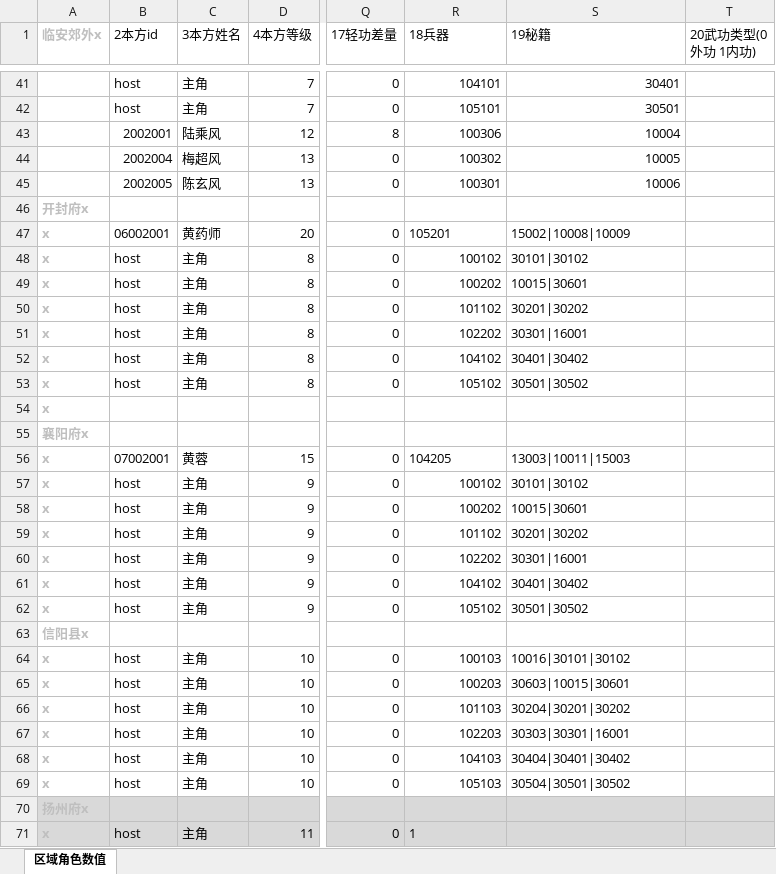
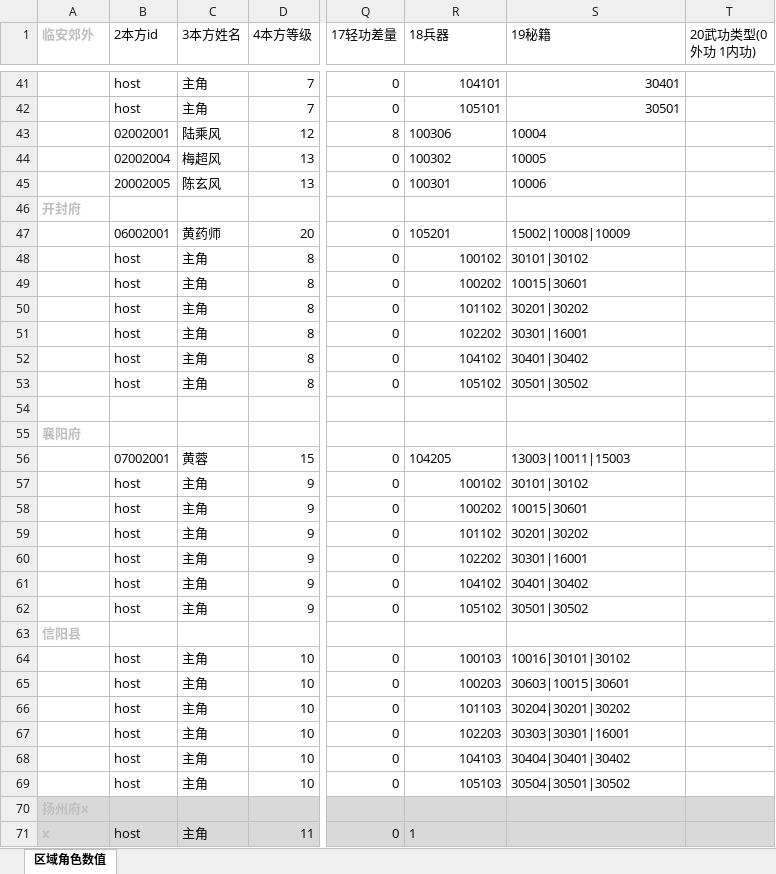
Before and after one commit to zhaoguo20002/MyWuXia, an Excel workbook: docs/数值平衡.xlsx, sheet 区域角色数值, drawn as a sheet; only a part is shown, gaps mark what is left out; values as stored, in another font and other column widths than the file's, no borders; the diff covers the shown part only; the diff names each change by its address in the sheet, - before the commit and + after, or states it on an @@ line.

```diff
--- a/docs/数值平衡.xlsx (sheet 区域角色数值)
+++ b/docs/数值平衡.xlsx (sheet 区域角色数值)
-A1: 临安郊外x
+A1: 临安郊外
-B43 (2本方id): 2002001
+B43 (2本方id): 02002001
-R43:S45 alignment: right
+R43:S45 alignment: left
-B44 (2本方id): 2002004
+B44 (2本方id): 02002004
-B45 (2本方id): 2002005
+B45 (2本方id): 20002005
-A46 (临安郊外): 开封府x
+A46 (临安郊外): 开封府
-A47:A54 (临安郊外): x
+A47:A54 (临安郊外): (empty)
-A55 (临安郊外): 襄阳府x
+A55 (临安郊外): 襄阳府
-A56:A62 (临安郊外): x
+A56:A62 (临安郊外): (empty)
-A63 (临安郊外): 信阳县x
+A63 (临安郊外): 信阳县
-A64:A69 (临安郊外): x
+A64:A69 (临安郊外): (empty)
```
Also changed, not shown: 109 edited cells elsewhere in this sheet, formulas that keep their value, docs/理想伤害统计表.xlsx, 9 other files.
